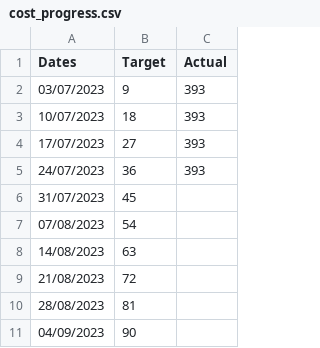
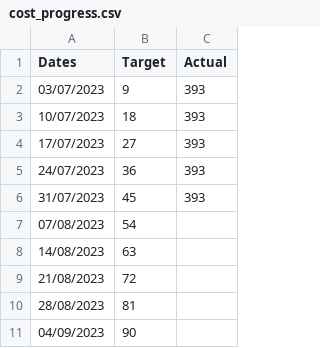
Before and after one commit to joeyclemens/cohbra-2, a CSV file: progress/cost_progress.csv, drawn as a sheet; only a part is shown.

Commit message:
Update cost_progress.csv

```diff
--- a/progress/cost_progress.csv
+++ b/progress/cost_progress.csv
@@ -5,3 +5,3 @@ Dates,Target,Actual
 24/07/2023,36,393
-31/07/2023,45,
+31/07/2023,45,393
 07/08/2023,54,
```
